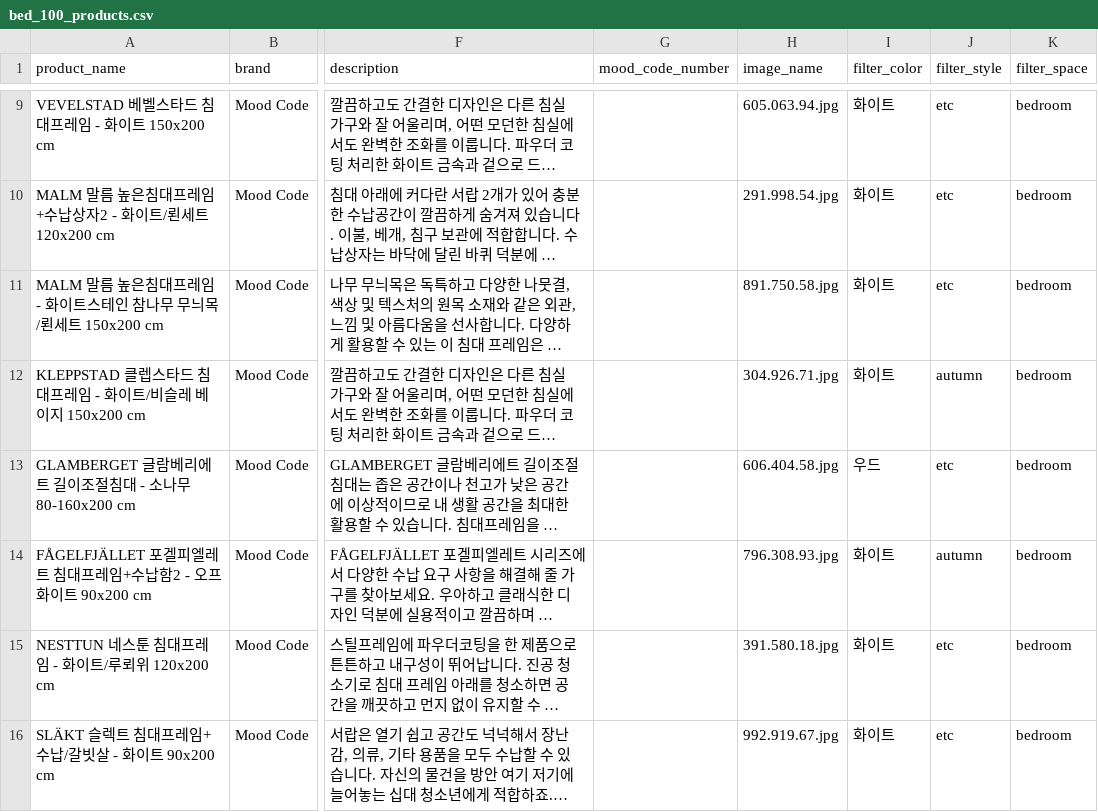
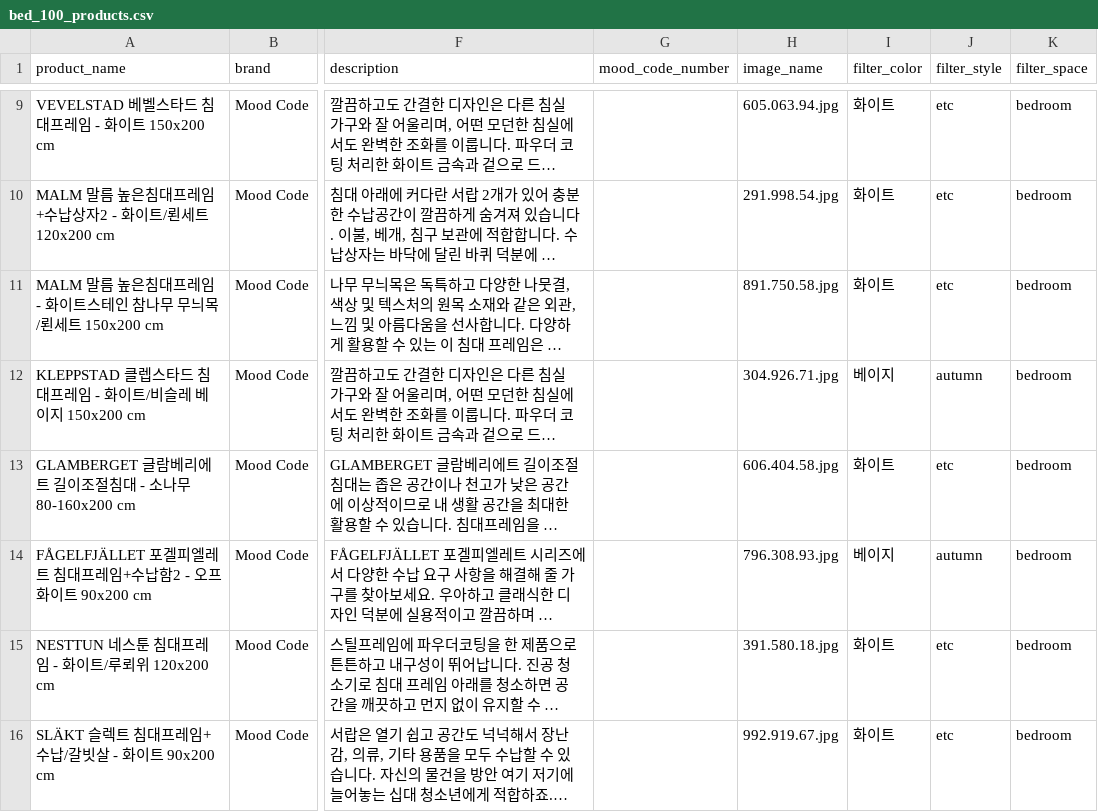
Before and after one commit to mood-code-team/flask-team-project, a CSV file: data/csv/output_bed/bed_100_products.csv, drawn as a sheet; only a part is shown, gaps mark what is left out; long unchanged cells end in …; the diff covers the shown part only; the diff names each change by its address in the sheet, - before the commit and + after, or states it on an @@ line.

```diff
--- a/data/csv/output_bed/bed_100_products.csv
+++ b/data/csv/output_bed/bed_100_products.csv
-I12 (filter_color): 화이트
+I12 (filter_color): 베이지
-I13 (filter_color): 우드
+I13 (filter_color): 화이트
-I14 (filter_color): 화이트
+I14 (filter_color): 베이지
```
Also changed, not shown: 12 edited cells elsewhere in this file, data/csv/output_balcony/balcony_100_products.csv, data/csv/output_diffuser/diffuser_100_products.csv, 28 other files.
